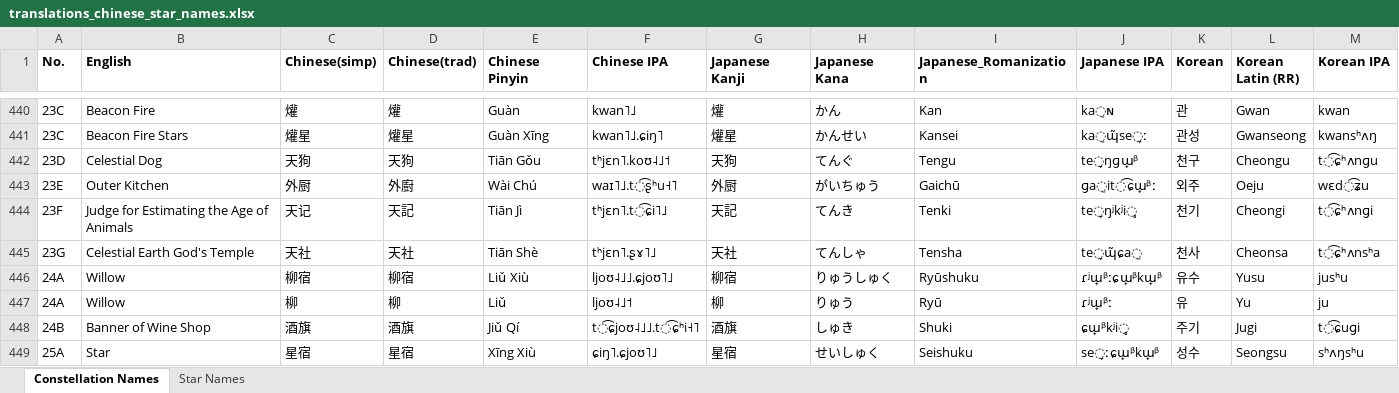
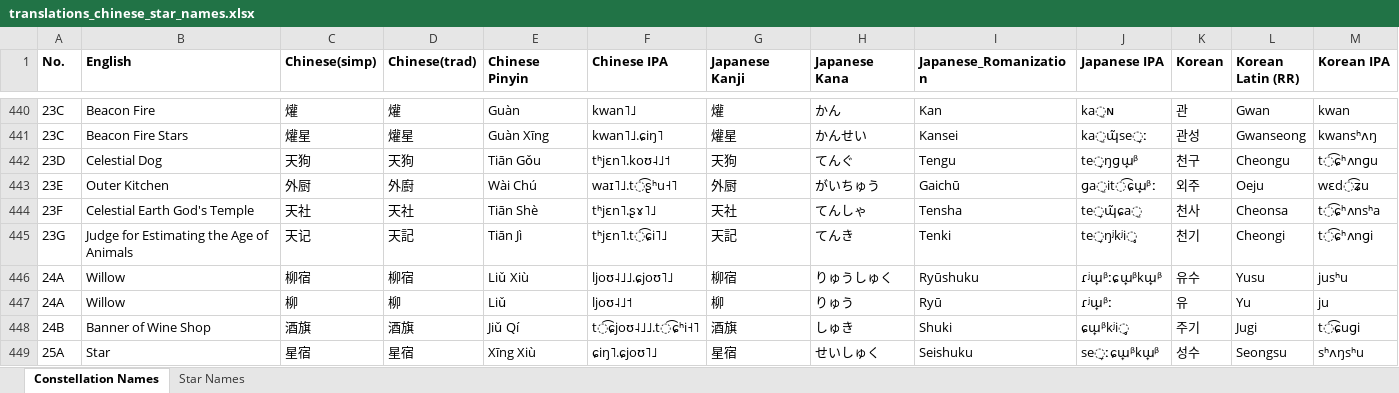
Before and after one commit to sunshuwei/stellarium, an Excel workbook: skycultures/translations_chinese_star_names.xlsx, sheet Constellation Names, drawn as a sheet; only a part is shown, gaps mark what is left out; values as stored, in another font and other column widths than the file's, no borders; removed rows and columns are numbered as before the commit, all else as after; the diff covers the shown part only; the diff names each change by its address in the sheet, - before the commit and + after, or states it on an @@ line.

Commit message:
更新翻译表，调整顺序为《步天歌》顺序

```diff
--- a/skycultures/translations_chinese_star_names.xlsx (sheet Constellation Names)
+++ b/skycultures/translations_chinese_star_names.xlsx (sheet Constellation Names)
-row 444: 23F | Judge for Estimating the Age of Animals | 天记 | 天記 | Tiān Jì | tʰjɛn˥.t͡ɕi˥˩ | 天記 | てんき | Tenki | te̞ŋʲkʲi̥ | 천기 | Cheongi | t͡ɕʰʌnɡi
-A444 (No.): 23G
+A444 (No.): 23F
+row 445: 23G | Judge for Estimating the Age of Animals | 天记 | 天記 | Tiān Jì | tʰjɛn˥.t͡ɕi˥˩ | 天記 | てんき | Tenki | te̞ŋʲkʲi̥ | 천기 | Cheongi | t͡ɕʰʌnɡi
```
Also changed, not shown: 5 added rows, 5 removed rows and 10 edited cells elsewhere in this sheet.
